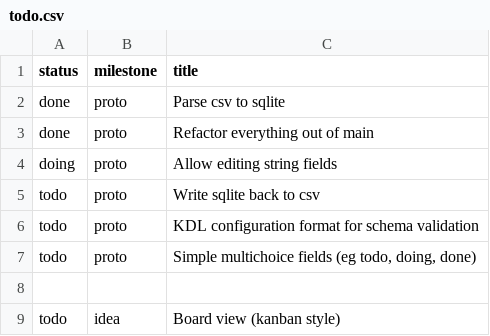
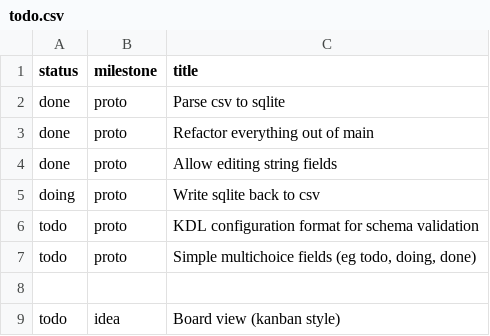
Before and after one commit to jordwest/flatlite, a CSV file: docs/todo.csv, drawn as a sheet.

Commit message:
work on writing sqlite back to csv

```diff
--- a/docs/todo.csv
+++ b/docs/todo.csv
@@ -3,4 +3,4 @@ done,proto,Parse csv to sqlite
 done,proto,Refactor everything out of main
-doing,proto,Allow editing string fields
-todo,proto,Write sqlite back to csv
+done,proto,Allow editing string fields
+doing,proto,Write sqlite back to csv
 todo,proto,KDL configuration format for schema validation
```
